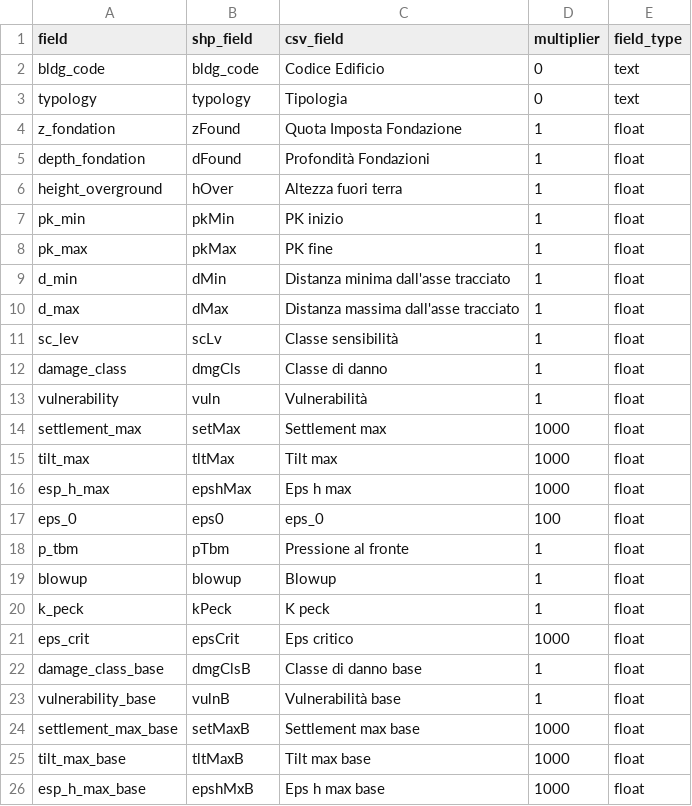
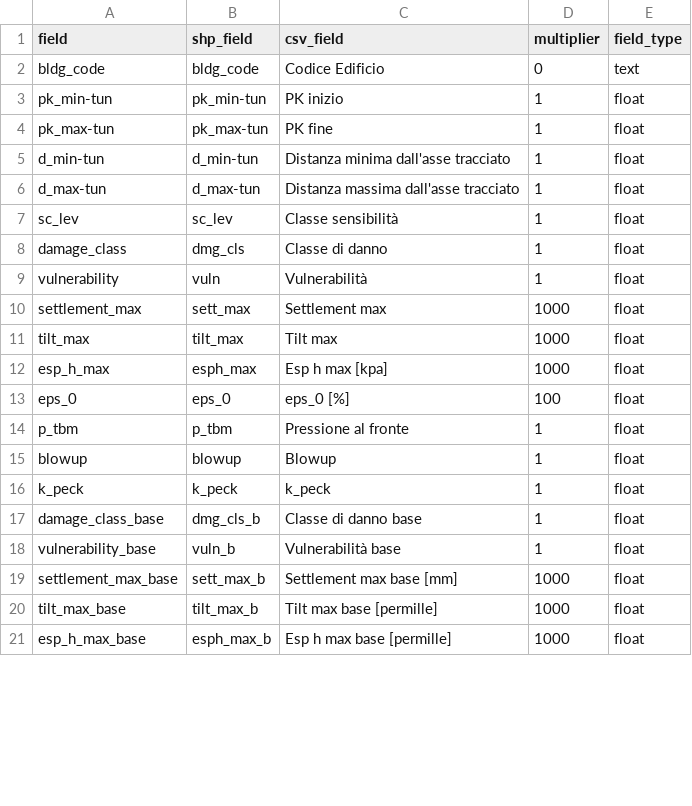
Before and after one commit to andreadanzi/epbm, a CSV file: data/MDW029_S_E_05/in/buildings_out_settings.csv, drawn as a sheet; only a part is shown; the diff covers the shown part only.

```diff
--- a/data/MDW029_S_E_05/in/buildings_out_settings.csv
+++ b/data/MDW029_S_E_05/in/buildings_out_settings.csv
@@ -2,25 +2,20 @@ field;shp_field;csv_field;multiplier;field_type
 bldg_code;bldg_code;Codice Edificio;0;text
-typology;typology;Tipologia;0;text
-z_fondation;zFound;Quota Imposta Fondazione;1;float
-depth_fondation;dFound;Profondità Fondazioni;1;float
-height_overground;hOver;Altezza fuori terra;1;float
-pk_min;pkMin;PK inizio;1;float
-pk_max;pkMax;PK fine;1;float
-d_min;dMin;Distanza minima dall'asse tracciato;1;float
-d_max;dMax;Distanza massima dall'asse tracciato;1;float
-sc_lev;scLv;Classe sensibilità;1;float
-damage_class;dmgCls;Classe di danno;1;float
+pk_min-tun;pk_min-tun;PK inizio;1;float
+pk_max-tun;pk_max-tun;PK fine;1;float
+d_min-tun;d_min-tun;Distanza minima dall'asse tracciato;1;float
+d_max-tun;d_max-tun;Distanza massima dall'asse tracciato;1;float
+sc_lev;sc_lev;Classe sensibilità;1;float
+damage_class;dmg_cls;Classe di danno;1;float
 vulnerability;vuln;Vulnerabilità;1;float
-settlement_max;setMax;Settlement max;1000;float
-tilt_max;tltMax;Tilt max;1000;float
-esp_h_max;epshMax;Eps h max;1000;float
-eps_0;eps0;eps_0;100;float
-p_tbm;pTbm;Pressione al fronte;1;float
+settlement_max;sett_max;Settlement max;1000;float
+tilt_max;tilt_max;Tilt max;1000;float
+esp_h_max;esph_max;Esp h max [kpa];1000;float
+eps_0;eps_0;eps_0 [%];100;float
+p_tbm;p_tbm;Pressione al fronte;1;float
 blowup;blowup;Blowup;1;float
-k_peck;kPeck;K peck;1;float
-eps_crit;epsCrit;Eps critico;1000;float
-damage_class_base;dmgClsB;Classe di danno base;1;float
-vulnerability_base;vulnB;Vulnerabilità  base;1;float
-settlement_max_base;setMaxB;Settlement max base;1000;float
-tilt_max_base;tltMaxB;Tilt max base;1000;float
-esp_h_max_base;epshMxB;Eps h max base;1000;float
+k_peck;k_peck;k_peck;1;float
+damage_class_base;dmg_cls_b;Classe di danno base;1;float
+vulnerability_base;vuln_b;Vulnerabilità  base;1;float
+settlement_max_base;sett_max_b;Settlement max base [mm];1000;float
+tilt_max_base;tilt_max_b;Tilt max base [permille];1000;float
+esp_h_max_base;esph_max_b;Esp h max base [permille];1000;float
```
Also changed, not shown: 5 added rows and 2 edited cells elsewhere in this file, data/MDW029_S_E_05/in/stratigrafia-tun.csv, 14 other files.
